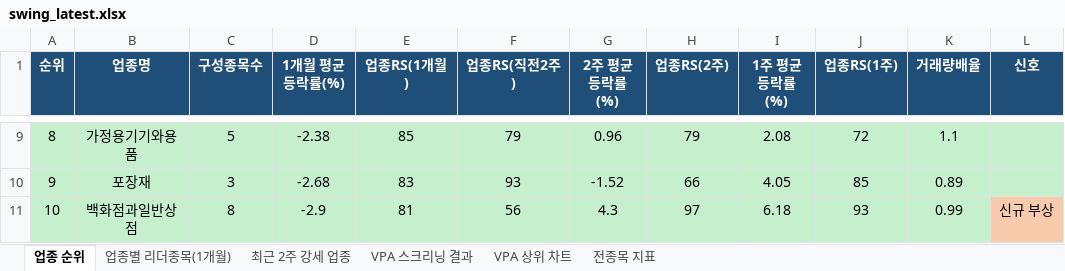
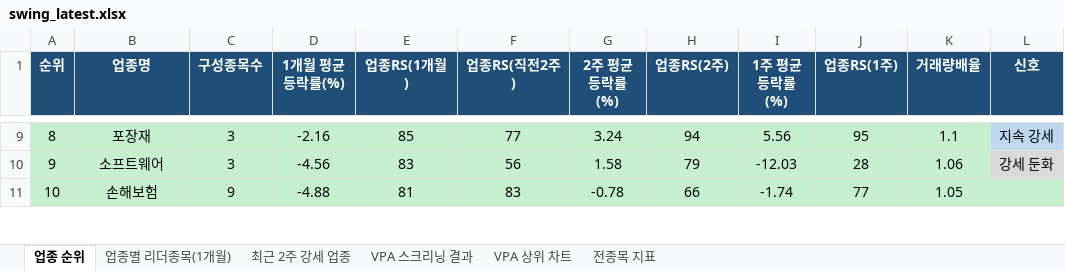
Before and after one commit to gopkh0129/stock, an Excel workbook: docs/data/swing_latest.xlsx, sheet 업종 순위, drawn as a sheet; only a part is shown, gaps mark what is left out; values as stored, in another font and other column widths than the file's, no borders; the diff covers the shown part only; the diff names each change by its address in the sheet, - before the commit and + after, or states it on an @@ line.

```diff
--- a/docs/data/swing_latest.xlsx (sheet 업종 순위)
+++ b/docs/data/swing_latest.xlsx (sheet 업종 순위)
-B9 (업종명): 가정용기기와용품
+B9 (업종명): 포장재
-C9 (구성종목수): 5
+C9 (구성종목수): 3
-D9 (1개월 평균등락률(%)): -2.38
+D9 (1개월 평균등락률(%)): -2.16
-F9 (업종RS(직전2주)): 79
+F9 (업종RS(직전2주)): 77
-G9 (2주 평균등락률(%)): 0.96
+G9 (2주 평균등락률(%)): 3.24
-H9 (업종RS(2주)): 79
+H9 (업종RS(2주)): 94
-I9 (1주 평균등락률(%)): 2.08
+I9 (1주 평균등락률(%)): 5.56
-J9 (업종RS(1주)): 72
+J9 (업종RS(1주)): 95
-L9 (신호): (empty)
+L9 (신호): 지속 강세
-L9 fill: #C6EFCE
+L9 fill: #BDD7EE
-B10 (업종명): 포장재
+B10 (업종명): 소프트웨어
-D10 (1개월 평균등락률(%)): -2.68
+D10 (1개월 평균등락률(%)): -4.56
-F10 (업종RS(직전2주)): 93
+F10 (업종RS(직전2주)): 56
-G10 (2주 평균등락률(%)): -1.52
+G10 (2주 평균등락률(%)): 1.58
-H10 (업종RS(2주)): 66
+H10 (업종RS(2주)): 79
-I10 (1주 평균등락률(%)): 4.05
+I10 (1주 평균등락률(%)): -12.03
-J10 (업종RS(1주)): 85
+J10 (업종RS(1주)): 28
-K10 (거래량배율): 0.89
+K10 (거래량배율): 1.06
-L10 (신호): (empty)
+L10 (신호): 강세 둔화
-B11 (업종명): 백화점과일반상점
+B11 (업종명): 손해보험
-C11 (구성종목수): 8
+C11 (구성종목수): 9
-D11 (1개월 평균등락률(%)): -2.9
+D11 (1개월 평균등락률(%)): -4.88
-F11 (업종RS(직전2주)): 56
+F11 (업종RS(직전2주)): 83
-G11 (2주 평균등락률(%)): 4.3
+G11 (2주 평균등락률(%)): -0.78
-H11 (업종RS(2주)): 97
+H11 (업종RS(2주)): 66
-I11 (1주 평균등락률(%)): 6.18
+I11 (1주 평균등락률(%)): -1.74
-J11 (업종RS(1주)): 93
+J11 (업종RS(1주)): 77
-K11 (거래량배율): 0.99
+K11 (거래량배율): 1.05
-L11 (신호): 신규 부상
+L11 (신호): (empty)
-L11 fill: #F8CBAD
+L11 fill: #C6EFCE
```
Also changed, not shown: 381 edited cells and cell formats elsewhere in this sheet, sheet 전종목 지표, sheet 최근 2주 강세 업종, sheet 업종별 리더종목(1개월), sheet VPA 스크리닝 결과, charts or pictures, 1 other file.
